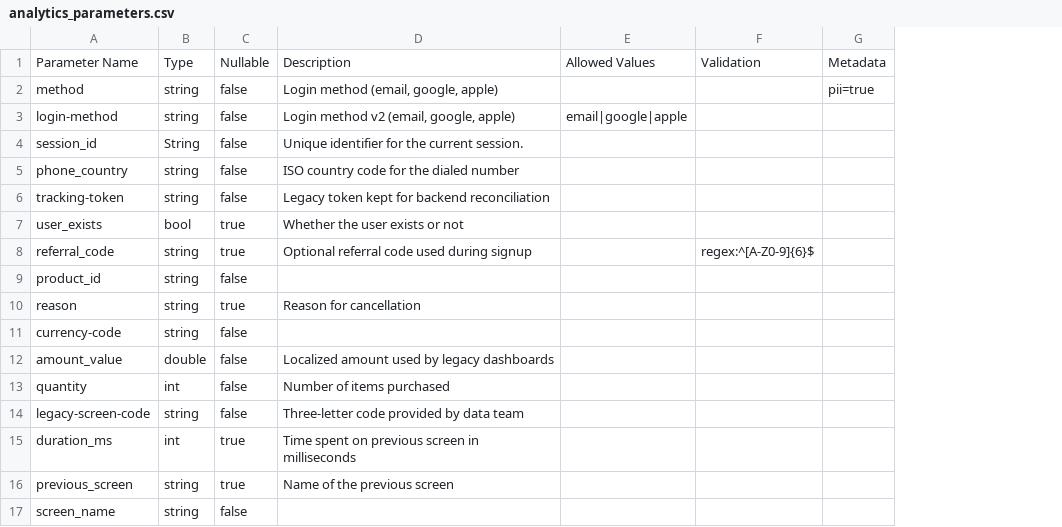
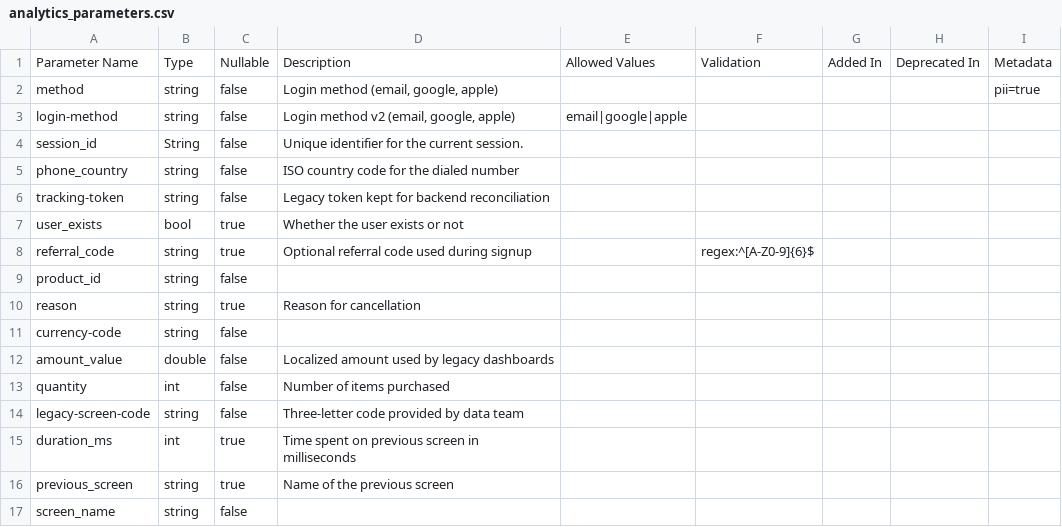
Before and after one commit to yelmuratoff/analytics_gen, a CSV file: example/assets/generated/analytics_parameters.csv, drawn as a sheet; the diff names each change by its address in the sheet, - before the commit and + after, or states it on an @@ line.

```diff
--- a/example/assets/generated/analytics_parameters.csv
+++ b/example/assets/generated/analytics_parameters.csv
+column G, row 1: Added In
+column H, row 1: Deprecated In
```
Also changed, not shown: example/assets/generated/analytics_events.csv, 13 other files.
